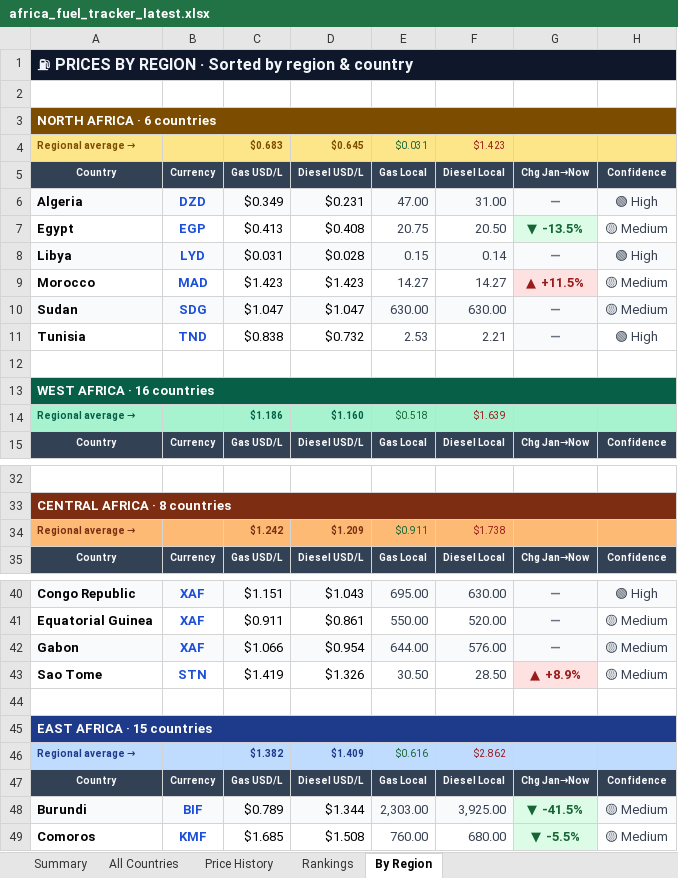
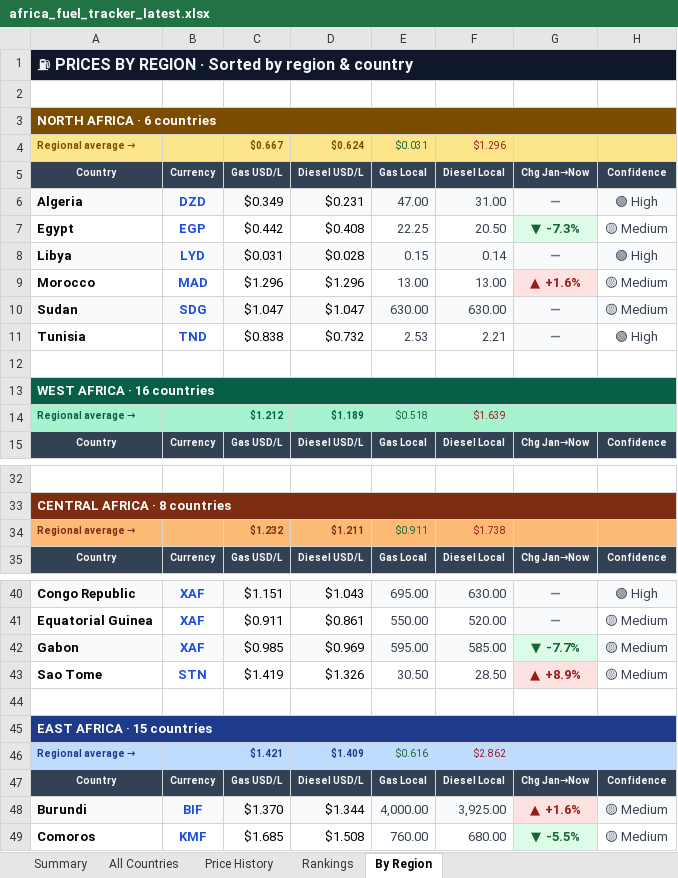
Before and after one commit to Data-Innovation-For-Africa/africa-fuel-tracker, an Excel workbook: africa_fuel_tracker_latest.xlsx, sheet By Region, drawn as a sheet; only a part is shown, gaps mark what is left out; values as stored, in another font and other column widths than the file's, no borders; the diff covers the shown part only; the diff names each change by its address in the sheet, - before the commit and + after, or states it on an @@ line.

```diff
--- a/africa_fuel_tracker_latest.xlsx (sheet By Region)
+++ b/africa_fuel_tracker_latest.xlsx (sheet By Region)
-C4: $0.683
+C4: $0.667
-D4: $0.645
+D4: $0.624
-F4: $1.423
+F4: $1.296
-C7: $0.413
+C7: $0.442
-E7: 20.75
+E7: 22.25
-G7: ▼ -13.5%
+G7: ▼ -7.3%
-C9: $1.423
+C9: $1.296
-D9: $1.423
+D9: $1.296
-E9: 14.27
+E9: 13.00
-F9: 14.27
+F9: 13.00
-G9: ▲ +11.5%
+G9: ▲ +1.6%
-C14: $1.186
+C14: $1.212
-D14: $1.160
+D14: $1.189
-C34: $1.242
+C34: $1.232
-D34: $1.209
+D34: $1.211
-C42: $1.066
+C42: $0.985
-D42: $0.954
+D42: $0.969
-E42: 644.00
+E42: 595.00
-F42: 576.00
+F42: 585.00
-G42: —
+G42: ▼ -7.7%
@@ G42 fill: #F9FAFB → #DCFCE7, text colour: #6B7280 → #166534 @@
-C46: $1.382
+C46: $1.421
-C48: $0.789
+C48: $1.370
-E48: 2,303.00
+E48: 4,000.00
-G48: ▼ -41.5%
+G48: ▲ +1.6%
@@ G48 fill: #DCFCE7 → #FEE2E2, text colour: #166534 → #991B1B @@
```
Also changed, not shown: 19 edited cells and cell formats elsewhere in this sheet, sheet Rankings, sheet Price History, sheet All Countries, sheet Summary, 3 other files.
